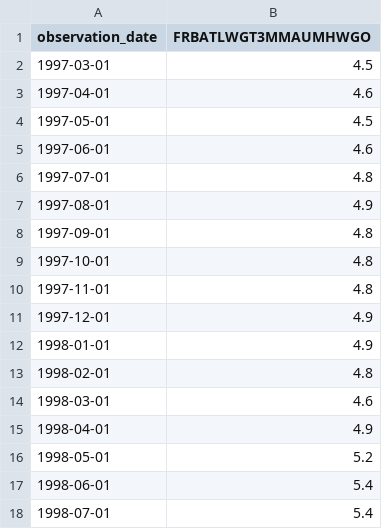
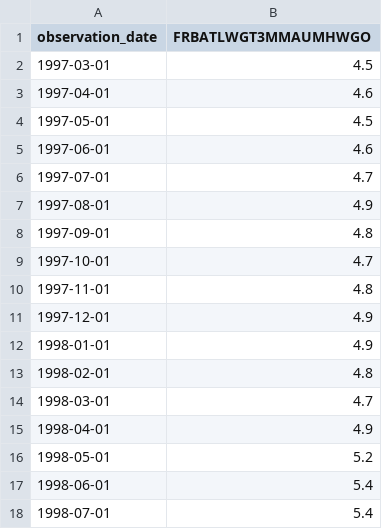
Before and after one commit to robertmreedy/FRED_JOLTS_JOB_OPENINGS, a CSV file: data/atlwage_raw.csv, drawn as a sheet; only a part is shown; the diff covers the shown part only.

```diff
--- a/data/atlwage_raw.csv
+++ b/data/atlwage_raw.csv
@@ -5,6 +5,6 @@ observation_date,FRBATLWGT3MMAUMHWGO
 1997-06-01,4.6
-1997-07-01,4.8
+1997-07-01,4.7
 1997-08-01,4.9
 1997-09-01,4.8
-1997-10-01,4.8
+1997-10-01,4.7
 1997-11-01,4.8
@@ -13,3 +13,3 @@ observation_date,FRBATLWGT3MMAUMHWGO
 1998-02-01,4.8
-1998-03-01,4.6
+1998-03-01,4.7
 1998-04-01,4.9
```
Also changed, not shown: 1 added row and 94 edited cells elsewhere in this file, data/atlwage_processed.csv.
